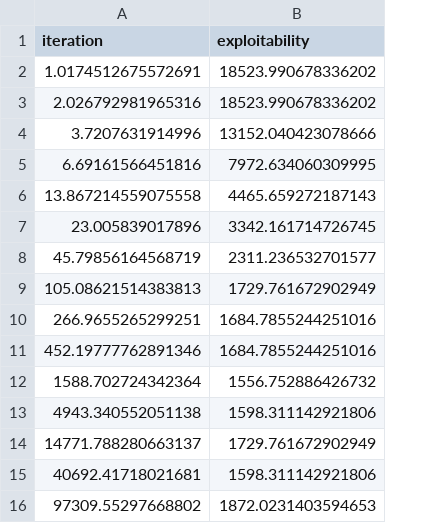
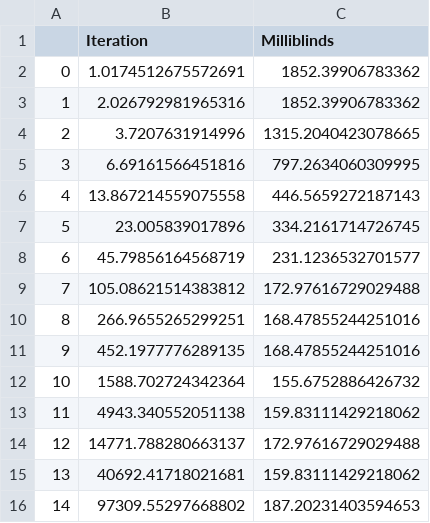
Before and after one commit to aicenter/openspiel_reproductions, a CSV file: target_results/rcfr_waugh_leduc_22.csv, drawn as a sheet; removed rows and columns are numbered as before the commit, all else as after; the diff names each change by its address in the sheet, - before the commit and + after, or states it on an @@ line.

```diff
--- a/target_results/rcfr_waugh_leduc_22.csv
+++ b/target_results/rcfr_waugh_leduc_22.csv
+column A, rows 2-16: 0 | 1 | 2 | 3 | 4 | 5 | 6 | 7 | 8 | 9 | 10 | 11 | 12 | 13 | 14
-column B (exploitability), rows 2-16: 18523.990678336202 | 18523.990678336202 | 13152.040423078666 | 7972.634060309995 | 4465.659272187143 | 3342.161714726745 | 2311.236532701577 | 1729.761672902949 | 1684.7855244251016 | 1684.7855244251016 | 1556.752886426732 | 1598.311142921806 | 1729.761672902949 | 1598.311142921806 | 1872.0231403594653
+column C (Milliblinds), rows 2-16: 1852.39906783362 | 1852.39906783362 | 1315.2040423078665 | 797.2634060309995 | 446.5659272187143 | 334.2161714726745 | 231.1236532701577 | 172.97616729029488 | 168.47855244251016 | 168.47855244251016 | 155.6752886426732 | 159.83111429218062 | 172.97616729029488 | 159.83111429218062 | 187.20231403594653
-B1: iteration
+B1: Iteration
-B9 (Iteration): 105.08621514383813
+B9 (Iteration): 105.08621514383812
-B11 (Iteration): 452.19777762891346
+B11 (Iteration): 452.1977776289135
```
Also changed, not shown: target_results/cfr_leduc_os.csv, target_results/rcfr_leduc_os.csv, 2 other files.
